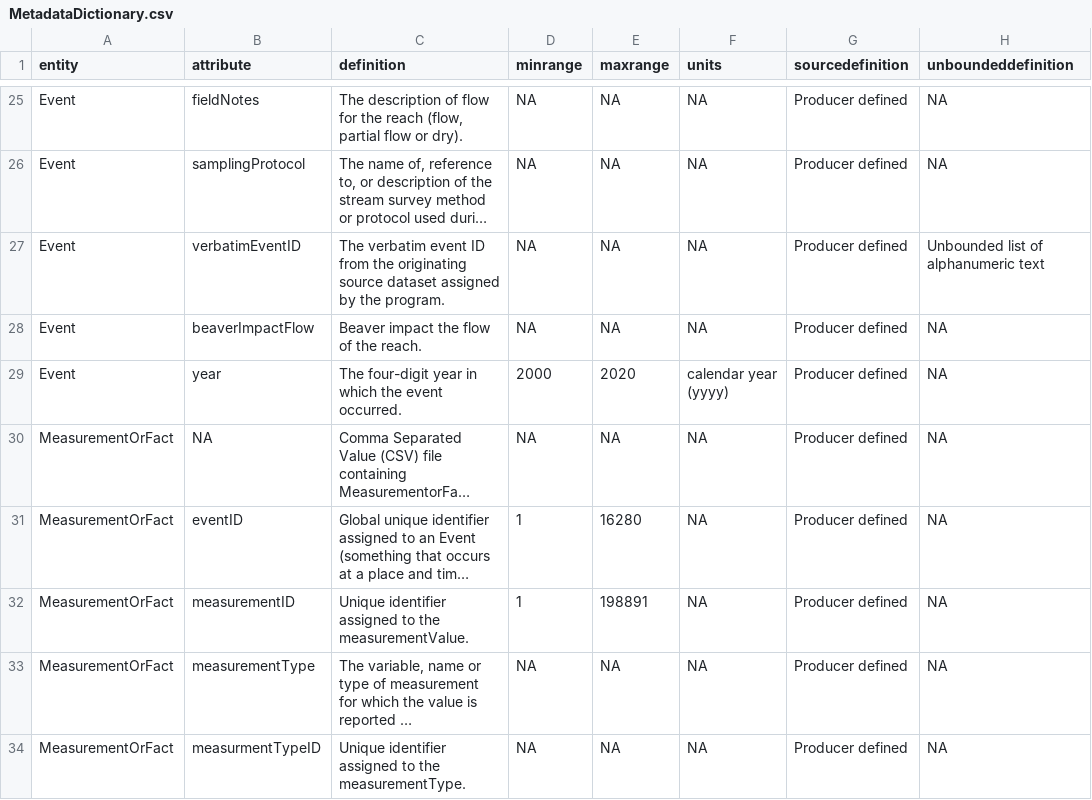
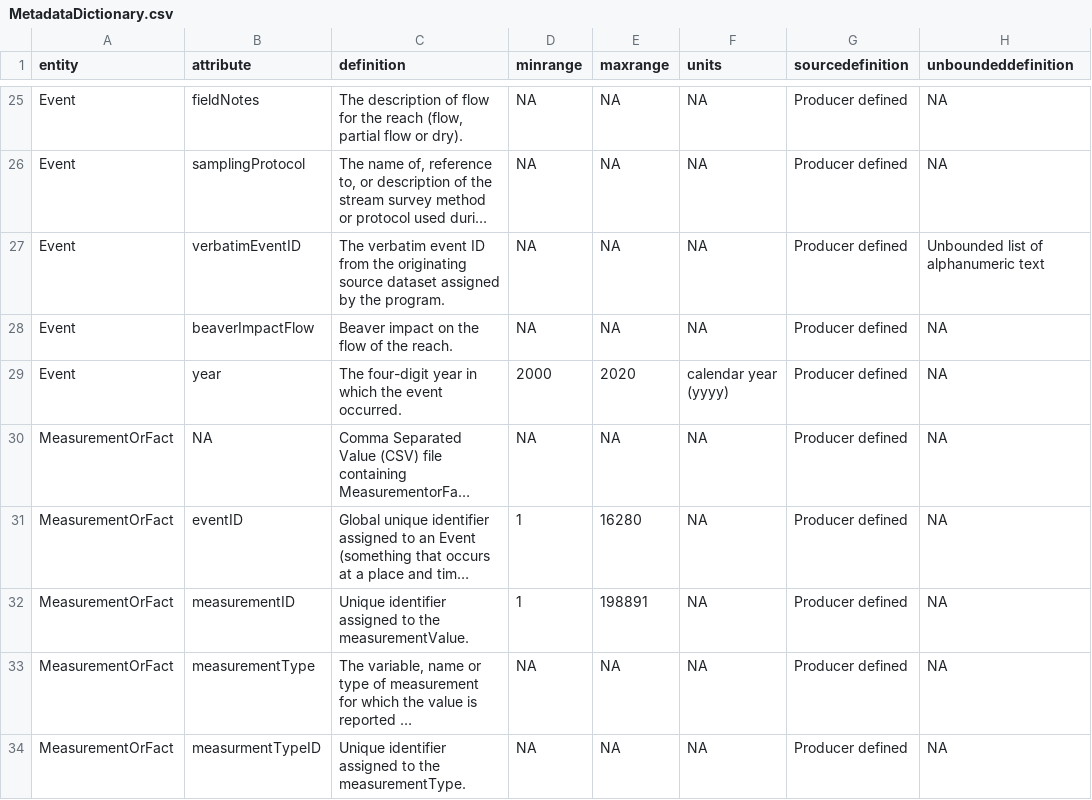
Before and after one commit to rascully/Stream-Monitoring-Data-Exchange-Specifications, a CSV file: Data/MetadataDictionary.csv, drawn as a sheet; only a part is shown, gaps mark what is left out; long unchanged cells end in …; the diff names each change by its address in the sheet, - before the commit and + after, or states it on an @@ line.

Commit message:
update beaverImpactFlow definition

```diff
--- a/Data/MetadataDictionary.csv
+++ b/Data/MetadataDictionary.csv
-C28 (definition): Beaver impact the flow of the reach.
+C28 (definition): Beaver impact on the flow of the reach.
```
